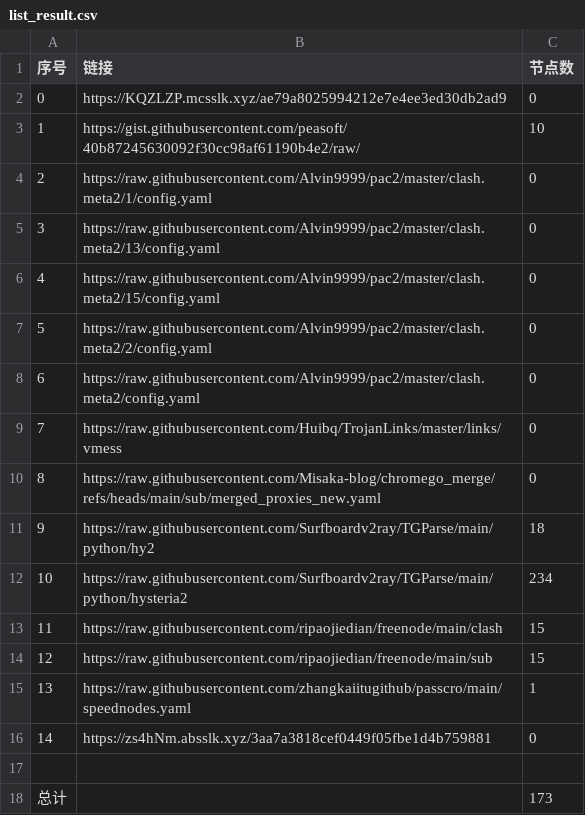
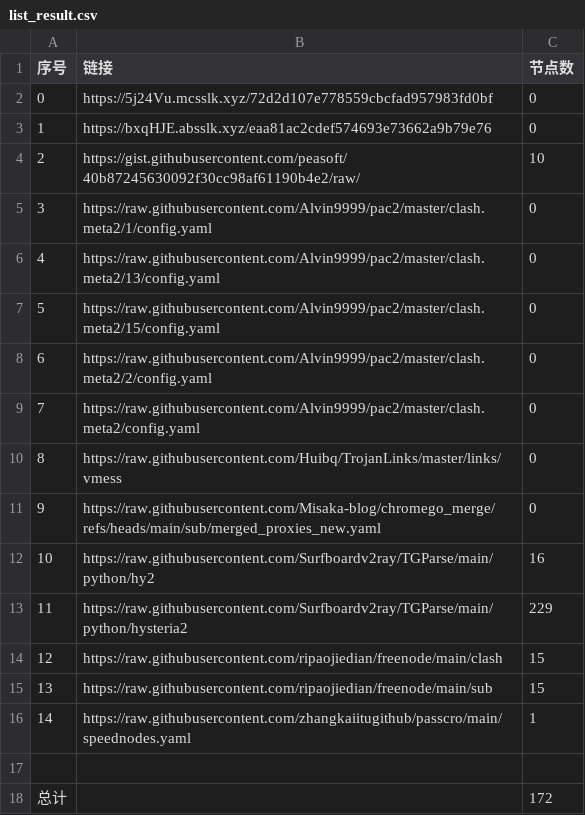
Before and after one commit to this-ooo/nmw, a CSV file: list_result.csv, drawn as a sheet; removed rows and columns are numbered as before the commit, all else as after; the diff names each change by its address in the sheet, - before the commit and + after, or states it on an @@ line.

```diff
--- a/list_result.csv
+++ b/list_result.csv
-B2 (链接): https://KQZLZP.mcsslk.xyz/ae79a8025994212e7e4ee3ed30db2ad9
+B2 (链接): https://5j24Vu.mcsslk.xyz/72d2d107e778559cbcfad957983fd0bf
+row 3: 1 | https://bxqHJE.absslk.xyz/eaa81ac2cdef574693e73662a9b79e76 | 0
@@ column A (序号) renumbered between rows 4 and 16 @@
-C12 (节点数): 18
+C12 (节点数): 16
-C13 (节点数): 234
+C13 (节点数): 229
-row 16: 14 | https://zs4hNm.absslk.xyz/3aa7a3818cef0449f05fbe1d4b759881 | 0
-C18 (节点数): 173
+C18 (节点数): 172
```
Also changed, not shown: 7 other files.
